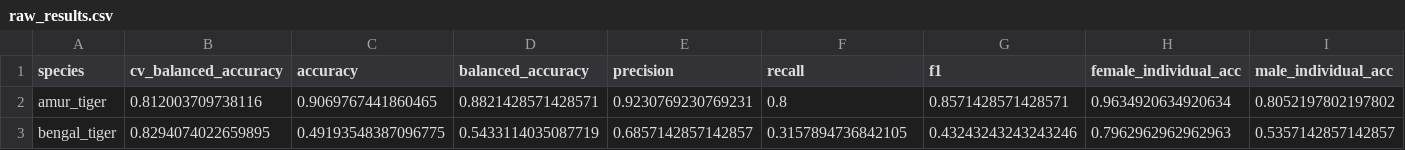
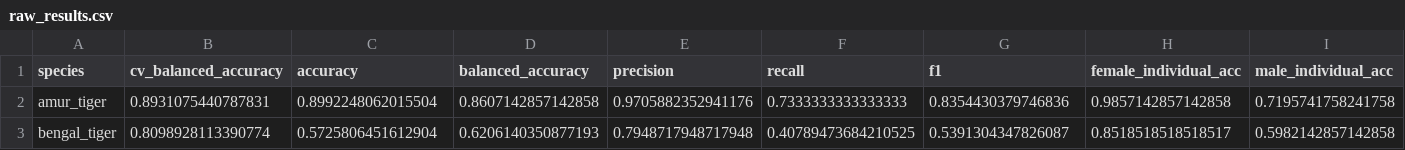
Before and after one commit to FKistner85/FIT_package, a CSV file: results/experiments/fit_start_to_finish/raw_results.csv, drawn as a sheet; only a part is shown; the diff covers the shown part only; the diff names each change by its address in the sheet, - before the commit and + after, or states it on an @@ line.

```diff
--- a/results/experiments/fit_start_to_finish/raw_results.csv
+++ b/results/experiments/fit_start_to_finish/raw_results.csv
-B2 (cv_balanced_accuracy): 0.812003709738116
+B2 (cv_balanced_accuracy): 0.8931075440787831
-C2 (accuracy): 0.9069767441860465
+C2 (accuracy): 0.8992248062015504
-D2 (balanced_accuracy): 0.8821428571428571
+D2 (balanced_accuracy): 0.8607142857142858
-E2 (precision): 0.9230769230769231
+E2 (precision): 0.9705882352941176
-F2 (recall): 0.8
+F2 (recall): 0.7333333333333333
-G2 (f1): 0.8571428571428571
+G2 (f1): 0.8354430379746836
-H2 (female_individual_acc): 0.9634920634920634
+H2 (female_individual_acc): 0.9857142857142858
-I2 (male_individual_acc): 0.8052197802197802
+I2 (male_individual_acc): 0.7195741758241758
-B3 (cv_balanced_accuracy): 0.8294074022659895
+B3 (cv_balanced_accuracy): 0.8098928113390774
-C3 (accuracy): 0.49193548387096775
+C3 (accuracy): 0.5725806451612904
-D3 (balanced_accuracy): 0.5433114035087719
+D3 (balanced_accuracy): 0.6206140350877193
-E3 (precision): 0.6857142857142857
+E3 (precision): 0.7948717948717948
-F3 (recall): 0.3157894736842105
+F3 (recall): 0.40789473684210525
-G3 (f1): 0.43243243243243246
+G3 (f1): 0.5391304347826087
-H3 (female_individual_acc): 0.7962962962962963
+H3 (female_individual_acc): 0.8518518518518517
-I3 (male_individual_acc): 0.5357142857142857
+I3 (male_individual_acc): 0.5982142857142858
```
Also changed, not shown: 29 edited cells elsewhere in this file, 51 other files.
